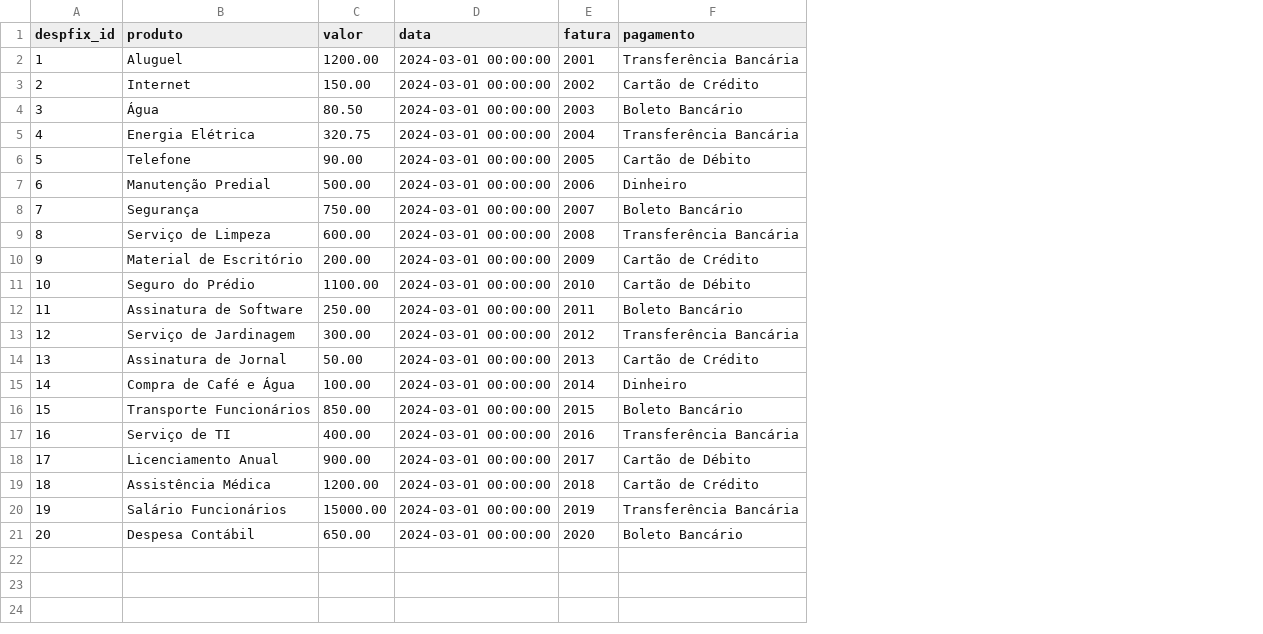
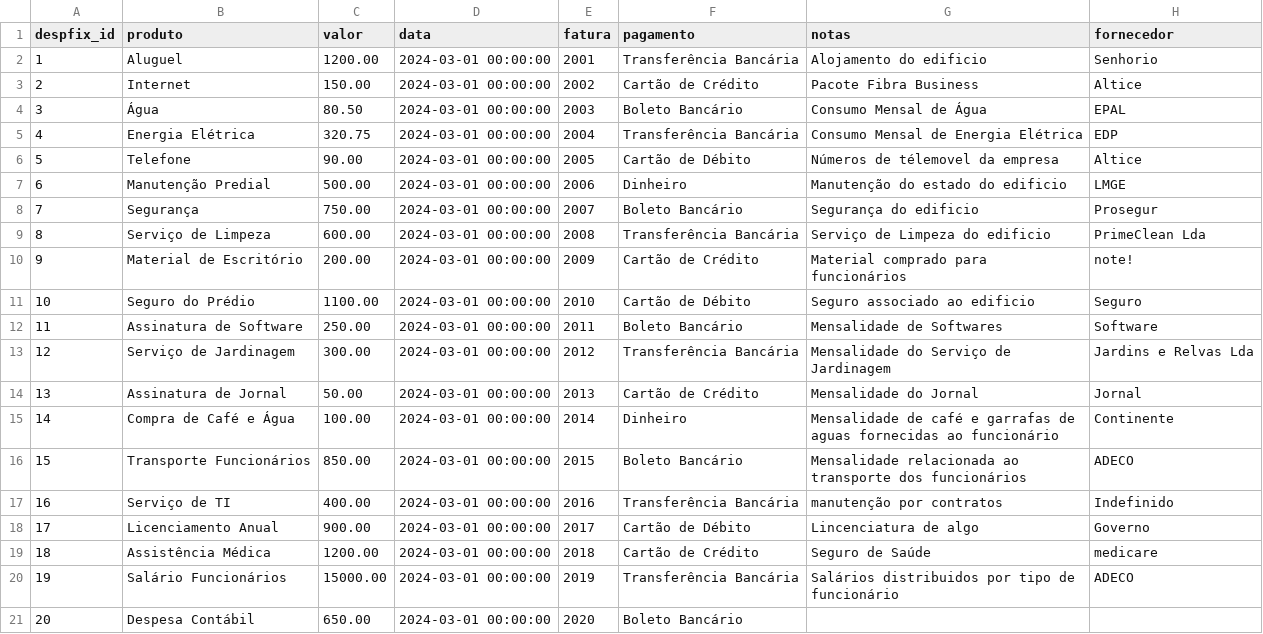
Before and after one commit to akls/faz-e-conta, a CSV file: resources/dummy_data/despesa_fixa.csv, drawn as a sheet; the diff names each change by its address in the sheet, - before the commit and + after, or states it on an @@ line.

Commit message:
despesas, without edit and dropdown of payments

```diff
--- a/resources/dummy_data/despesa_fixa.csv
+++ b/resources/dummy_data/despesa_fixa.csv
+column G (notas), rows 2-20: Alojamento do edificio | Pacote Fibra Business | Consumo Mensal de Água | Consumo Mensal de Energia Elétrica | Números de télemovel da empresa | Manutenção do estado do edificio | Segurança do edificio | Serviço de Limpeza do edificio | Material comprado para funcionários | Seguro associado ao edificio | Mensalidade de Softwares | Mensalidade do Serviço de Jardinagem | Mensalidade do Jornal | Mensalidade de café e garrafas de aguas fornecidas ao funcionário | Mensalidade relacionada ao transporte dos funcionários | manutenção por contratos | Lincenciatura de algo | Seguro de Saúde | Salários distribuidos por tipo de funcionário
+column H (fornecedor), rows 2-20: Senhorio | Altice | EPAL | EDP | Altice | LMGE | Prosegur | PrimeClean Lda | note! | Seguro | Software | Jardins e Relvas Lda | Jornal | Continente | ADECO | Indefinido | Governo | medicare | ADECO
```
Also changed, not shown: resources/dummy_data/despesas_variavel.csv, 13 other files.
